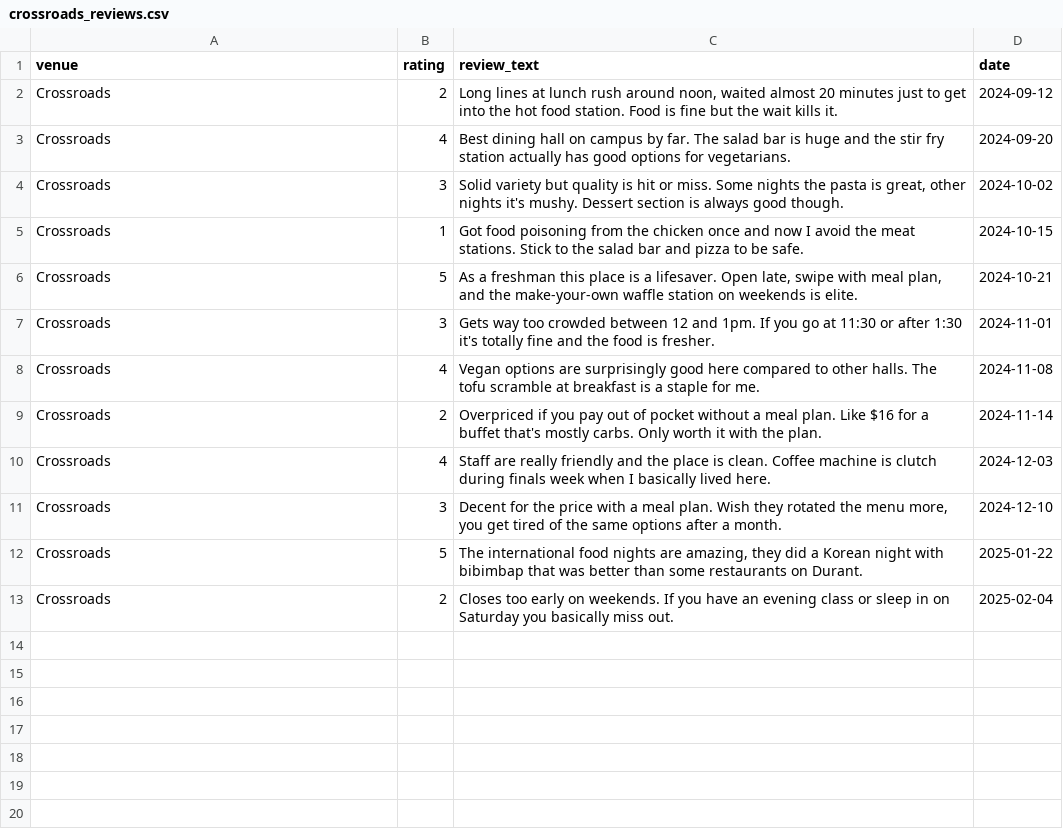
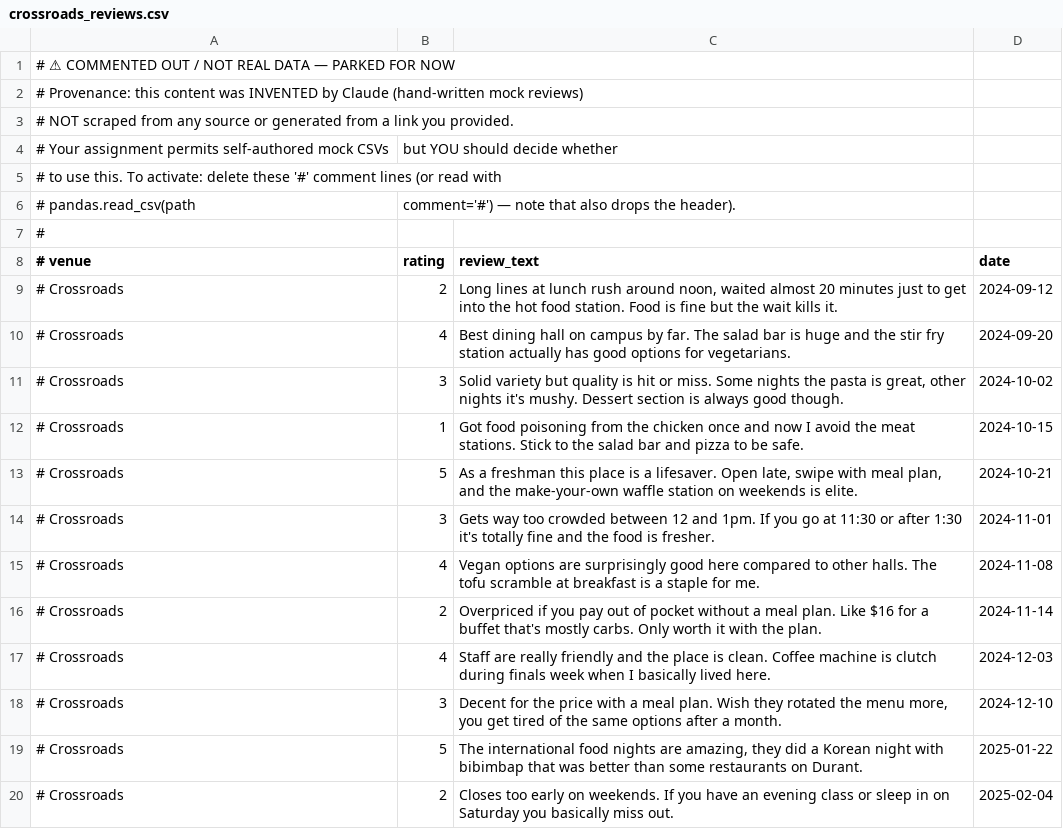
Before and after one commit to SoukaynaHamdani/ai201-project1-unofficial-guide-starter, a CSV file: documents/crossroads_reviews.csv, drawn as a sheet; addresses are those after the commit; the diff names each change by its address in the sheet, - before the commit and + after, or states it on an @@ line.

```diff
--- a/documents/crossroads_reviews.csv
+++ b/documents/crossroads_reviews.csv
+row 1: # ⚠ COMMENTED OUT / NOT REAL DATA — PARKED FOR NOW
+row 2: # Provenance: this content was INVENTED by Claude (hand-written mock reviews)
+row 3: # NOT scraped from any source or generated from a link you provided.
+row 4: # Your assignment permits self-authored mock CSVs | but YOU should decide whether
+row 5: # to use this. To activate: delete these '#' comment lines (or read with
+row 6: # pandas.read_csv(path | comment='#') — note that also drops the header).
+row 7: #
-A8: venue
+A8: # venue
-A9:A20 (# venue): Crossroads
+A9:A20 (# venue): # Crossroads
```
Also changed, not shown: documents/durant_eats_reviews.csv, 2 other files.
